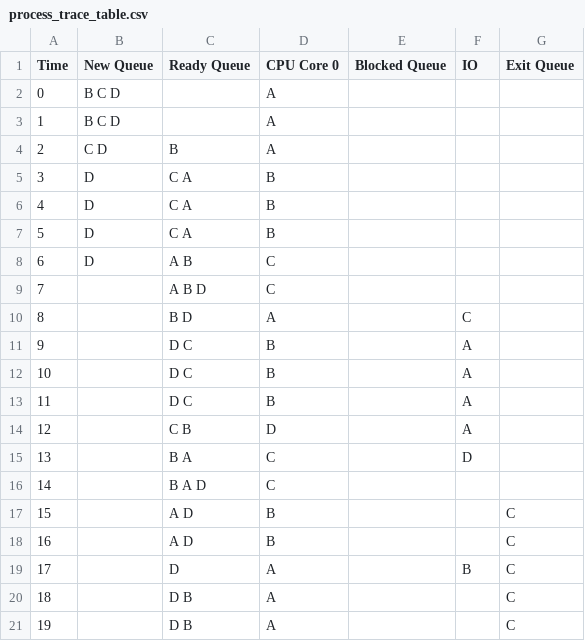
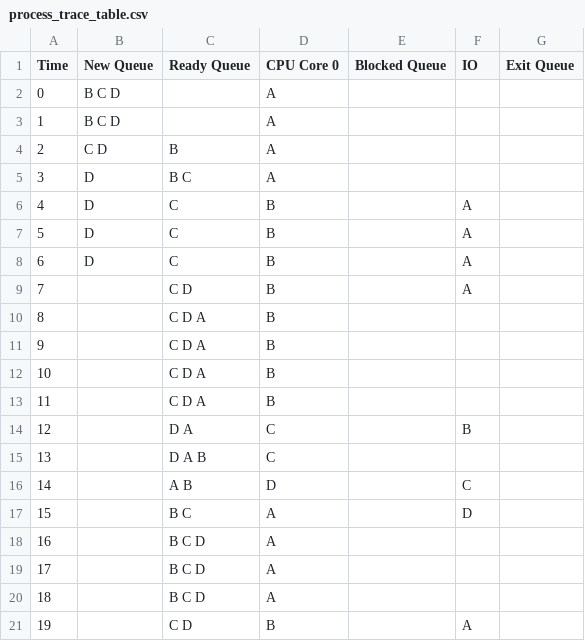
Before and after one commit to jeromesolomon/scu-coen283-os-scheduling-simulator, a CSV file: scu-coen283-os-scheduling-simulator/os-scheduling/os-scheduling/output/process_trace_table.csv, drawn as a sheet; only a part is shown; the diff covers the shown part only.

```diff
--- a/scu-coen283-os-scheduling-simulator/os-scheduling/os-scheduling/output/process_trace_table.csv
+++ b/scu-coen283-os-scheduling-simulator/os-scheduling/os-scheduling/output/process_trace_table.csv
@@ -4,18 +4,18 @@ Time,New Queue,Ready Queue,CPU Core 0,Blocked Queue,IO,Exit Queue
 2,C D ,B ,A,,,
-3,D ,C A ,B,,,
-4,D ,C A ,B,,,
-5,D ,C A ,B,,,
-6,D ,A B ,C,,,
-7,,A B D ,C,,,
-8,,B D ,A,,C,
-9,,D C ,B,,A,
-10,,D C ,B,,A,
-11,,D C ,B,,A,
-12,,C B ,D,,A,
-13,,B A ,C,,D,
-14,,B A D ,C,,,
-15,,A D ,B,,,C
-16,,A D ,B,,,C
-17,,D ,A,,B,C
-18,,D B ,A,,,C
-19,,D B ,A,,,C
+3,D ,B C ,A,,,
+4,D ,C ,B,,A,
+5,D ,C ,B,,A,
+6,D ,C ,B,,A,
+7,,C D ,B,,A,
+8,,C D A ,B,,,
+9,,C D A ,B,,,
+10,,C D A ,B,,,
+11,,C D A ,B,,,
+12,,D A ,C,,B,
+13,,D A B ,C,,,
+14,,A B ,D,,C,
+15,,B C ,A,,D,
+16,,B C D ,A,,,
+17,,B C D ,A,,,
+18,,B C D ,A,,,
+19,,C D ,B,,A,
```
Also changed, not shown: 44 edited cells elsewhere in this file, scu-coen283-os-scheduling-simulator/os-scheduling/os-scheduling/output/statistics_table.csv, 5 other files.
